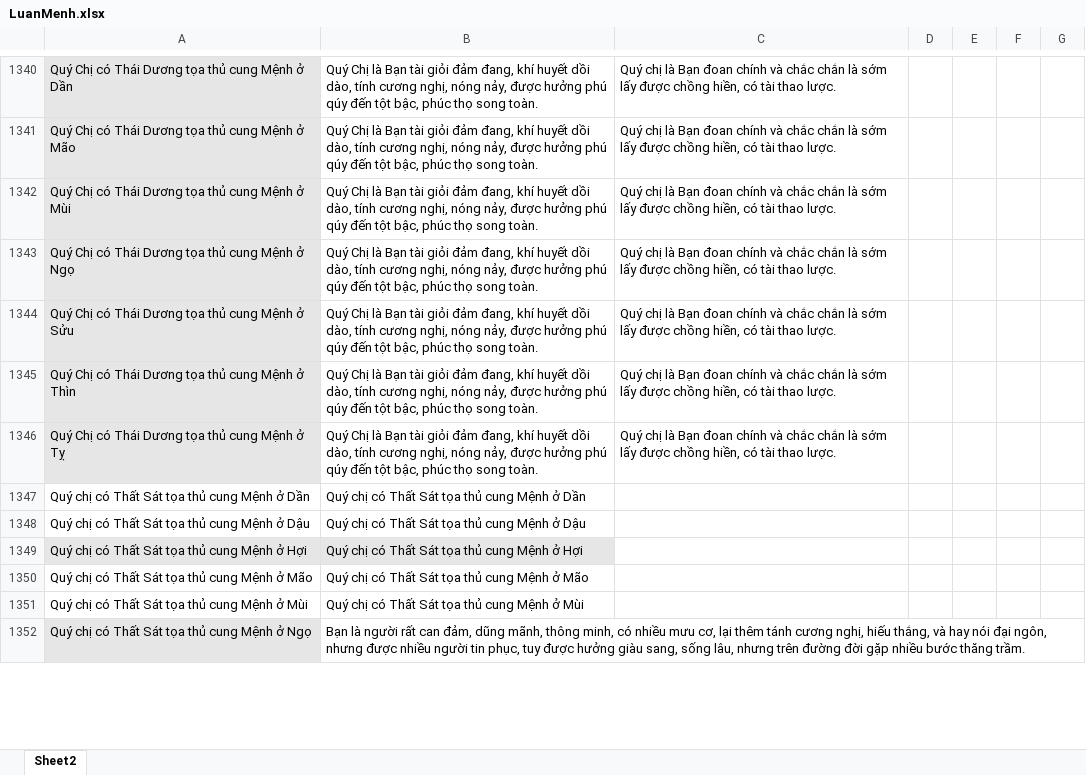
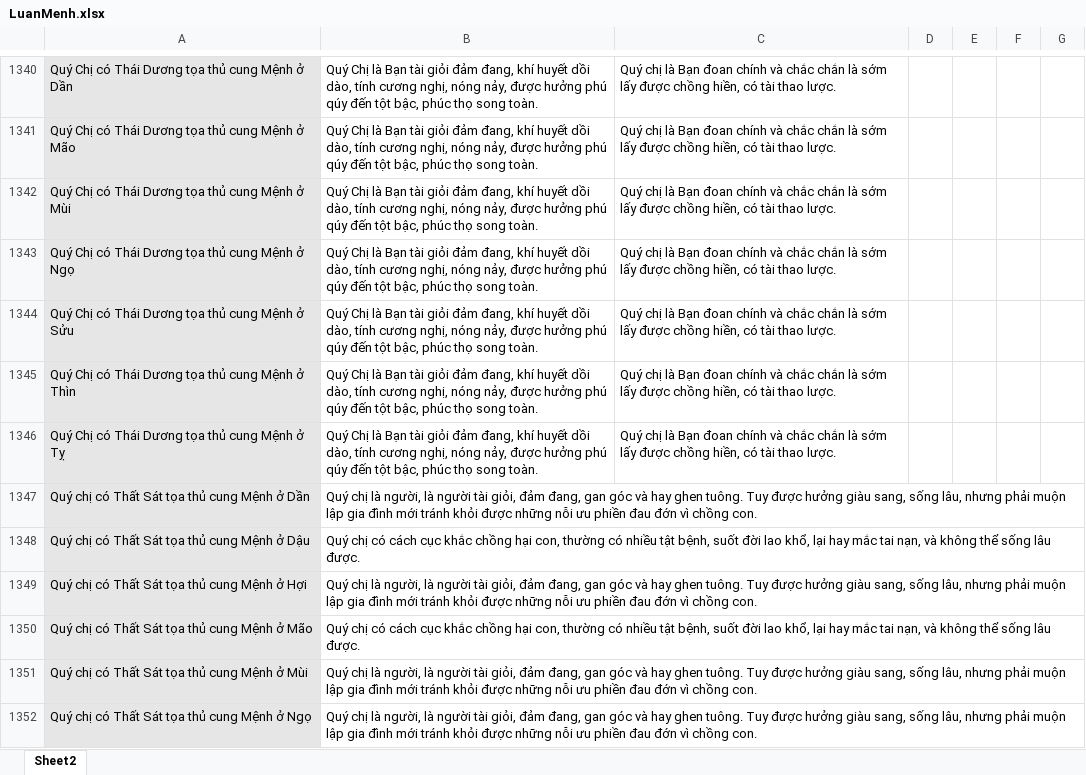
Before and after one commit to Donniehieu/LuanGiaiTuViBacPhai, an Excel workbook: LuanMenh.xlsx, sheet Sheet2, drawn as a sheet; only a part is shown, gaps mark what is left out; values as stored, in another font and other column widths than the file's, no borders; conditional formats not drawn; the diff covers the shown part only; the diff names each change by its address in the sheet, - before the commit and + after, or states it on an @@ line.

Commit message:
Hoàn thiện giải thích thất sát

```diff
--- a/LuanMenh.xlsx (sheet Sheet2)
+++ b/LuanMenh.xlsx (sheet Sheet2)
-A1347:A1348 fill: none
+A1347:A1348 fill: #E7E6E6
-B1347: Quý chị có Thất Sát tọa thủ cung Mệnh ở Dần
+B1347: Quý chị là người, là người tài giỏi, đảm đang, gan góc và hay ghen tuông. Tuy được hưởng giàu sang, sống lâu, nhưng phải muộn lập gia đình mới tránh khỏi được những nỗi ưu phiền đau đớn vì chồng con.
-B1348: …chị có Thất Sát tọa thủ cung Mệnh ở Dậu
+B1348: …chị có cách cục khắc chồng hại con, thường có nhiều tật bệnh, suốt đời lao khổ, lại hay mắc tai nạn, và không thể sống lâu được.
-B1349: Quý chị có Thất Sát tọa thủ cung Mệnh ở Hợi
+B1349: Quý chị là người, là người tài giỏi, đảm đang, gan góc và hay ghen tuông. Tuy được hưởng giàu sang, sống lâu, nhưng phải muộn lập gia đình mới tránh khỏi được những nỗi ưu phiền đau đớn vì chồng con.
-B1349 fill: #E7E6E6
+B1349 fill: none
-A1350:A1351 fill: none
+A1350:A1351 fill: #E7E6E6
-B1350: …chị có Thất Sát tọa thủ cung Mệnh ở Mão
+B1350: …chị có cách cục khắc chồng hại con, thường có nhiều tật bệnh, suốt đời lao khổ, lại hay mắc tai nạn, và không thể sống lâu được.
-B1351: Quý chị có Thất Sát tọa thủ cung Mệnh ở Mùi
+B1351: Quý chị là người, là người tài giỏi, đảm đang, gan góc và hay ghen tuông. Tuy được hưởng giàu sang, sống lâu, nhưng phải muộn lập gia đình mới tránh khỏi được những nỗi ưu phiền đau đớn vì chồng con.
-B1352: Bạn là người rất can đảm, dũng mãnh, thông minh, có nhiều mưu cơ, lại thêm tánh cương nghị, hiếu thắng, và hay nói đại ngôn, nhưng được nhiều người tin phục, tuy được hưởng giàu sang, sống lâu, nhưng trên đường đời gặp nhiều bước thăng trầm.
+B1352: Quý chị là người, là người tài giỏi, đảm đang, gan góc và hay ghen tuông. Tuy được hưởng giàu sang, sống lâu, nhưng phải muộn lập gia đình mới tránh khỏi được những nỗi ưu phiền đau đớn vì chồng con.
```
Also changed, not shown: 13 added rows, 1 removed row, 28 edited cells and cell formats elsewhere in this sheet, 1 other file.
